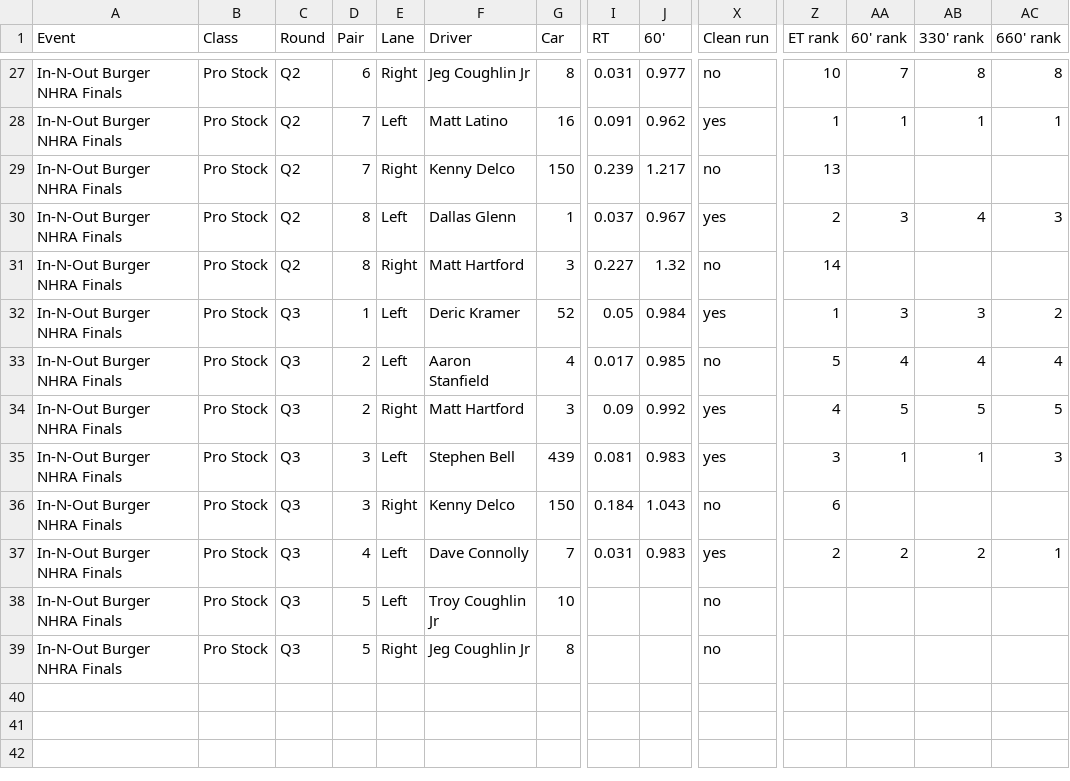
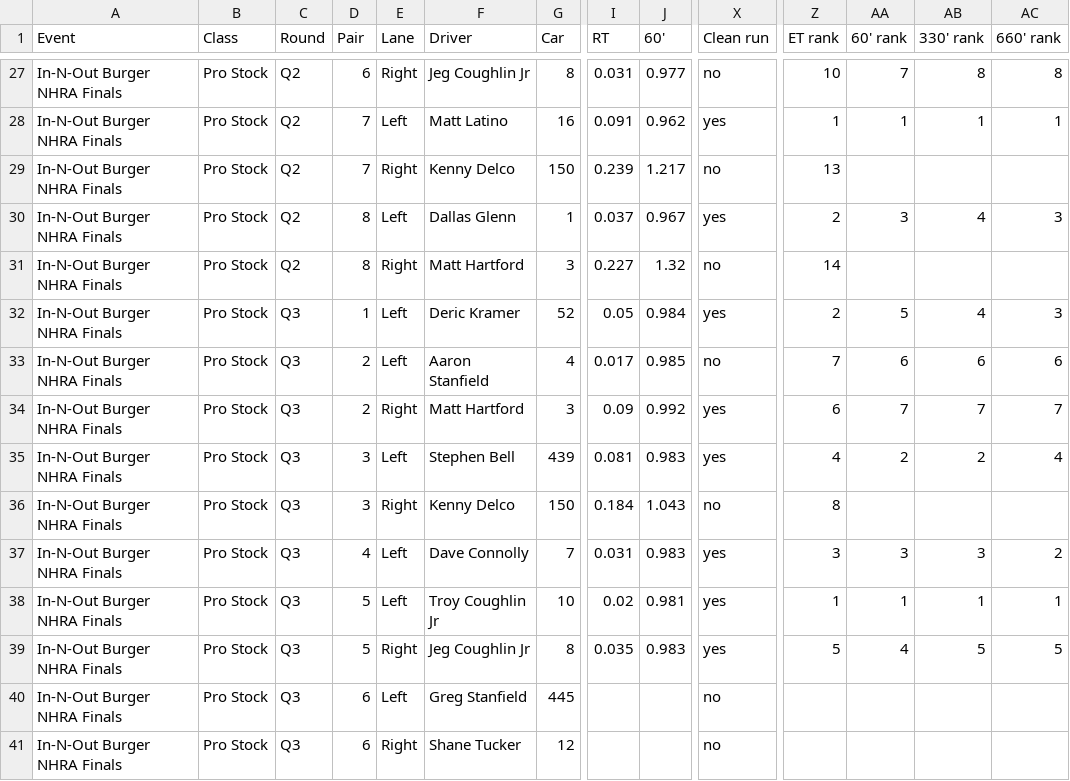
Before and after one commit to wes-buck/di-incrementals, a CSV file: events/2026-nhra-finals/pro-stock/DI-Incrementals-2026-nhra-finals-pro-stock.csv, drawn as a sheet; only a part is shown, gaps mark what is left out; addresses are those after the commit; rows hold the shown columns only; the diff names each change by its address in the sheet, - before the commit and + after, or states it on an @@ line.

Commit message:
Update: In-N-Out Burger NHRA Finals | Top Fuel Q1,Q2; Funny Car Q1,Q2; Pro Stock Q1,Q2,Q3; Pro Stock Motorcycle Q1,Q2

```diff
--- a/events/2026-nhra-finals/pro-stock/DI-Incrementals-2026-nhra-finals-pro-stock.csv
+++ b/events/2026-nhra-finals/pro-stock/DI-Incrementals-2026-nhra-finals-pro-stock.csv
-Z32 (ET rank): 1
+Z32 (ET rank): 2
-AA32 (60' rank): 3
+AA32 (60' rank): 5
-AB32 (330' rank): 3
+AB32 (330' rank): 4
-AC32 (660' rank): 2
+AC32 (660' rank): 3
-Z33 (ET rank): 5
+Z33 (ET rank): 7
-AA33 (60' rank): 4
+AA33 (60' rank): 6
-AB33 (330' rank): 4
+AB33 (330' rank): 6
-AC33 (660' rank): 4
+AC33 (660' rank): 6
-Z34 (ET rank): 4
+Z34 (ET rank): 6
-AA34 (60' rank): 5
+AA34 (60' rank): 7
-AB34 (330' rank): 5
+AB34 (330' rank): 7
-AC34 (660' rank): 5
+AC34 (660' rank): 7
-Z35 (ET rank): 3
+Z35 (ET rank): 4
-AA35 (60' rank): 1
+AA35 (60' rank): 2
-AB35 (330' rank): 1
+AB35 (330' rank): 2
-AC35 (660' rank): 3
+AC35 (660' rank): 4
-Z36 (ET rank): 6
+Z36 (ET rank): 8
-Z37 (ET rank): 2
+Z37 (ET rank): 3
-AA37 (60' rank): 2
+AA37 (60' rank): 3
-AB37 (330' rank): 2
+AB37 (330' rank): 3
-AC37 (660' rank): 1
+AC37 (660' rank): 2
+row 38: In-N-Out Burger NHRA Finals | Pro Stock | Q3 | 5 | Left | Troy Coughlin Jr | 10 | 0.02 | 0.981 | yes | 1 | 1 | 1 | 1
+row 39: In-N-Out Burger NHRA Finals | Pro Stock | Q3 | 5 | Right | Jeg Coughlin Jr | 8 | 0.035 | 0.983 | yes | 5 | 4 | 5 | 5
-D40:D41 (Pair): 5
+D40:D41 (Pair): 6
-F40 (Driver): Troy Coughlin Jr
+F40 (Driver): Greg Stanfield
-G40 (Car): 10
+G40 (Car): 445
-F41 (Driver): Jeg Coughlin Jr
+F41 (Driver): Shane Tucker
-G41 (Car): 8
+G41 (Car): 12
```
Also changed, not shown: pro-stock/DI-Incrementals-2026-nhra-finals-pro-stock.csv, 13 other files.
